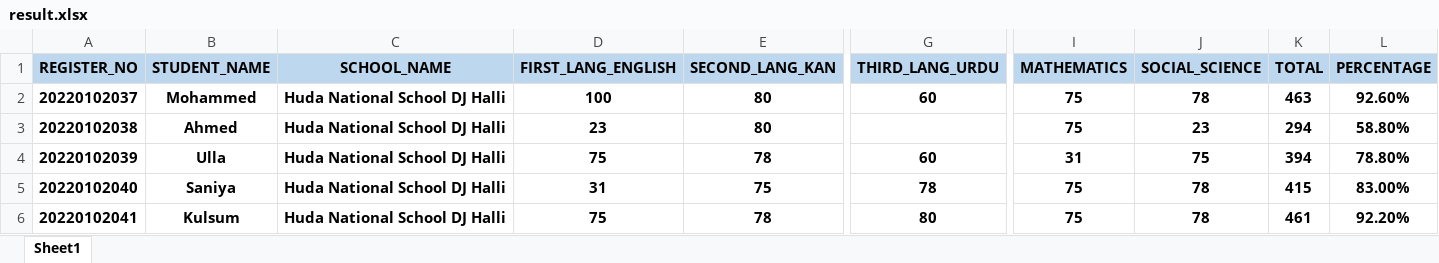
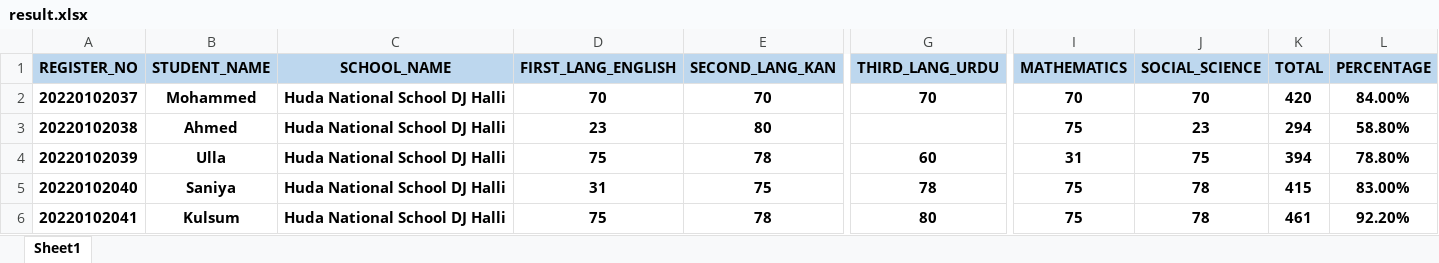
Before and after one commit to cumin360tech/result-be, an Excel workbook: result.xlsx, sheet Sheet1, drawn as a sheet; only a part is shown, gaps mark what is left out; values as stored, in another font and other column widths than the file's, no borders; the diff names each change by its address in the sheet, - before the commit and + after, or states it on an @@ line.

```diff
--- a/result.xlsx (sheet Sheet1)
+++ b/result.xlsx (sheet Sheet1)
-D2 (FIRST_LANG_ENGLISH): 100
+D2 (FIRST_LANG_ENGLISH): 70
-E2 (SECOND_LANG_KAN): 80
+E2 (SECOND_LANG_KAN): 70
-G2 (THIRD_LANG_URDU): 60
+G2 (THIRD_LANG_URDU): 70
-I2 (MATHEMATICS): 75
+I2 (MATHEMATICS): 70
-J2 (SOCIAL_SCIENCE): 78
+J2 (SOCIAL_SCIENCE): 70
-K2 (TOTAL): 463
+K2 (TOTAL): 420
-L2 (PERCENTAGE): 92.60%
+L2 (PERCENTAGE): 84.00%
```
Also changed, not shown: 1 other file.
